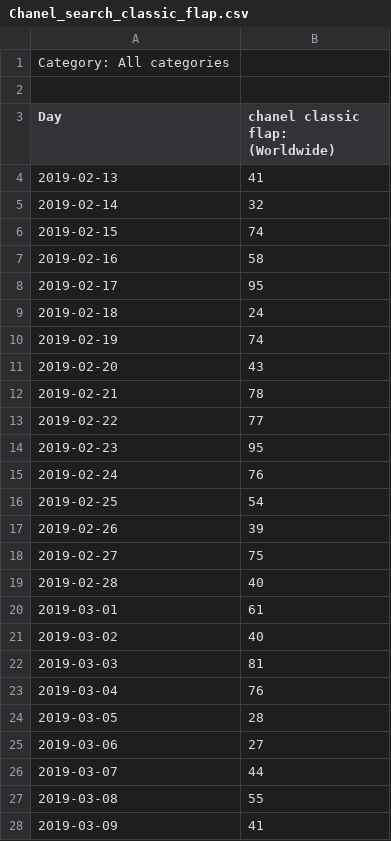
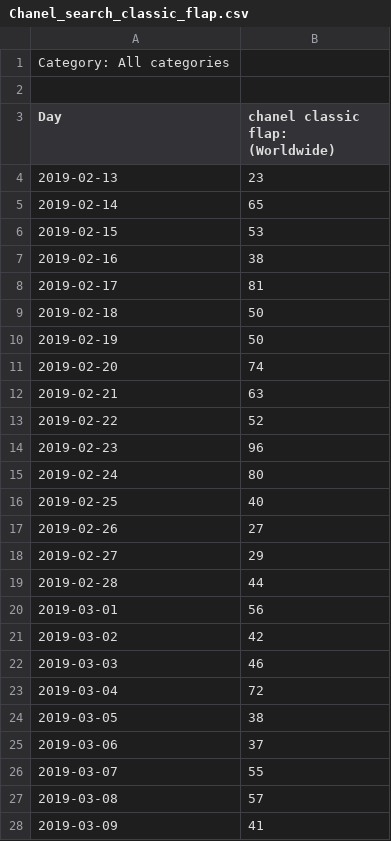
Before and after one commit to yuliaya/trading_model_for_review, a CSV file: data/Chanel_search_classic_flap.csv, drawn as a sheet; only a part is shown; the diff covers the shown part only.

```diff
--- a/data/Chanel_search_classic_flap.csv
+++ b/data/Chanel_search_classic_flap.csv
@@ -3,26 +3,26 @@ Category: All categories
 Day,chanel classic flap: (Worldwide)
-2019-02-13,41
-2019-02-14,32
-2019-02-15,74
-2019-02-16,58
-2019-02-17,95
-2019-02-18,24
-2019-02-19,74
-2019-02-20,43
-2019-02-21,78
-2019-02-22,77
-2019-02-23,95
-2019-02-24,76
-2019-02-25,54
-2019-02-26,39
-2019-02-27,75
-2019-02-28,40
-2019-03-01,61
-2019-03-02,40
-2019-03-03,81
-2019-03-04,76
-2019-03-05,28
-2019-03-06,27
-2019-03-07,44
-2019-03-08,55
+2019-02-13,23
+2019-02-14,65
+2019-02-15,53
+2019-02-16,38
+2019-02-17,81
+2019-02-18,50
+2019-02-19,50
+2019-02-20,74
+2019-02-21,63
+2019-02-22,52
+2019-02-23,96
+2019-02-24,80
+2019-02-25,40
+2019-02-26,27
+2019-02-27,29
+2019-02-28,44
+2019-03-01,56
+2019-03-02,42
+2019-03-03,46
+2019-03-04,72
+2019-03-05,38
+2019-03-06,37
+2019-03-07,55
+2019-03-08,57
 2019-03-09,41
```
Also changed, not shown: 55 edited cells elsewhere in this file, data/Chanel_search_chanel.csv.
